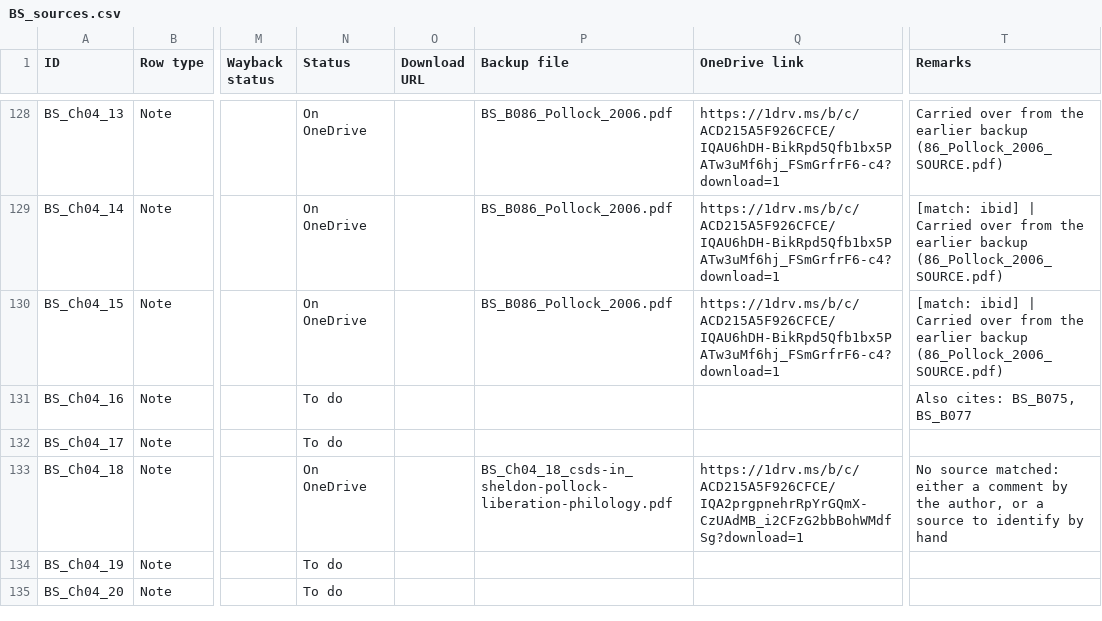
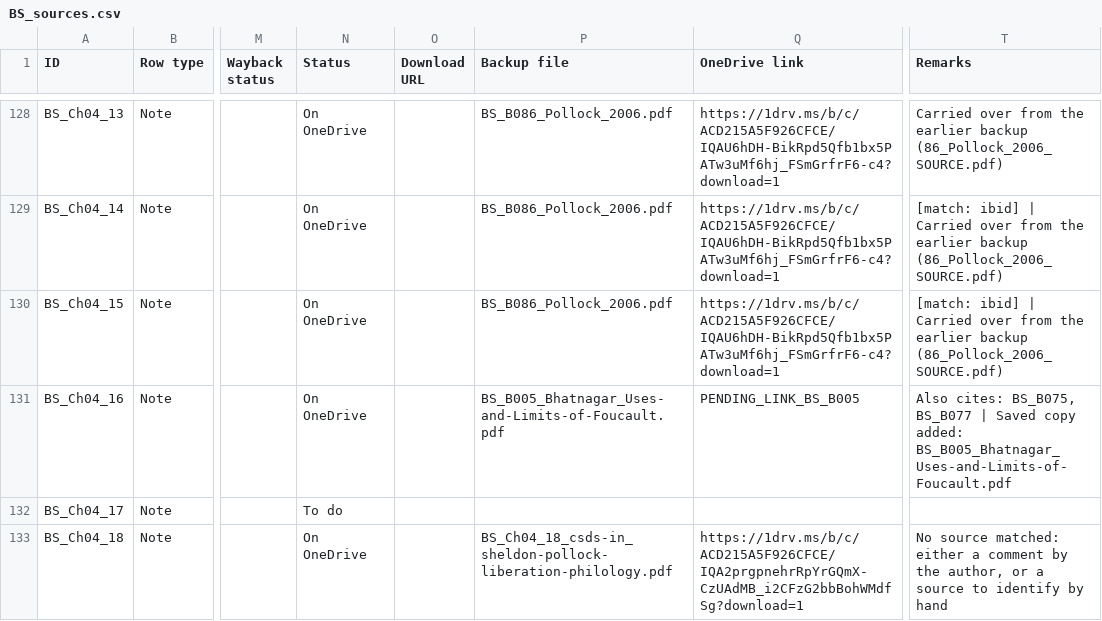
Before and after one commit to ankita-jagdeep123/if-books-backup, a CSV file: books/BS/BS_sources.csv, drawn as a sheet; only a part is shown, gaps mark what is left out; the shorter side is filled out with more unchanged rows; the diff covers the shown part only; the diff names each change by its address in the sheet, - before the commit and + after, or states it on an @@ line.

Commit message:
BS round 5 prep: 12 saved PDFs (15 notes: Ch05_46, Ch04_51, Ch12_04, Ch12_05, Ch04_16, Ch08_06, Ch04_71, Ch09_22, Ch03_67, Ch05_49, Ch09_15, Ch12_06, Ch09_29, Ch09_27, Ch13_02) with PENDING_LINK placeholders; Row (B097) as EQUIVALENT (1948 vs 1944); Amazon buttons with notes for Pillai B070 and Sharma B111; build_library.py buyLinks note support. Not for merge until links filled (expect 390 saved + 66 buy-only = 456 of 479)

```diff
--- a/books/BS/BS_sources.csv
+++ b/books/BS/BS_sources.csv
-N131 (Status): To do
+N131 (Status): On OneDrive
-P131 (Backup file): (empty)
+P131 (Backup file): BS_B005_Bhatnagar_Uses-and-Limits-of-Foucault.pdf
-Q131 (OneDrive link): (empty)
+Q131 (OneDrive link): PENDING_LINK_BS_B005
-T131 (Remarks): …BS_B075, BS_B077
+T131 (Remarks): …BS_B075, BS_B077 | Saved copy added: BS_B005_Bhatnagar_Uses-and-Limits-of-Foucault.pdf
```
Also changed, not shown: 56 edited cells elsewhere in this file, books/BS/BS_equivalents_done.csv, 4 other files.
